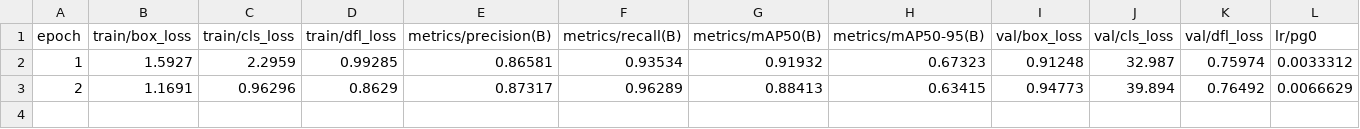
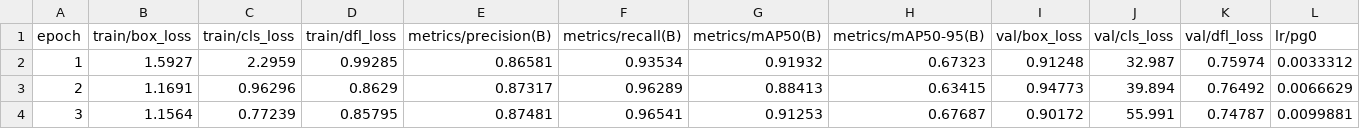
Before and after one commit to robustRobot23/deeper_darts, a CSV file: runs/detect/DeeperDarts/results.csv, drawn as a sheet; only a part is shown; rows hold the shown columns only; the diff names each change by its address in the sheet, - before the commit and + after, or states it on an @@ line.

Commit message:
Automatic commit by watcher script

```diff
--- a/runs/detect/DeeperDarts/results.csv
+++ b/runs/detect/DeeperDarts/results.csv
+row 4: 3 | 1.1564 | 0.77239 | 0.85795 | 0.87481 | 0.96541 | 0.91253 | 0.67687 | 0.90172 | 55.991 | 0.74787 | 0.0099881
```
